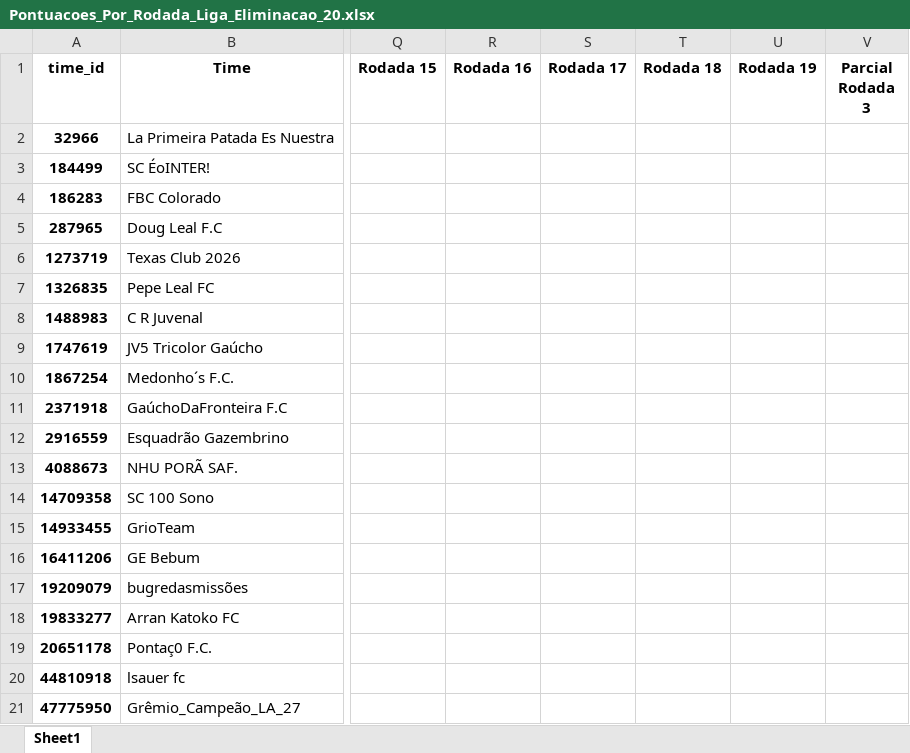
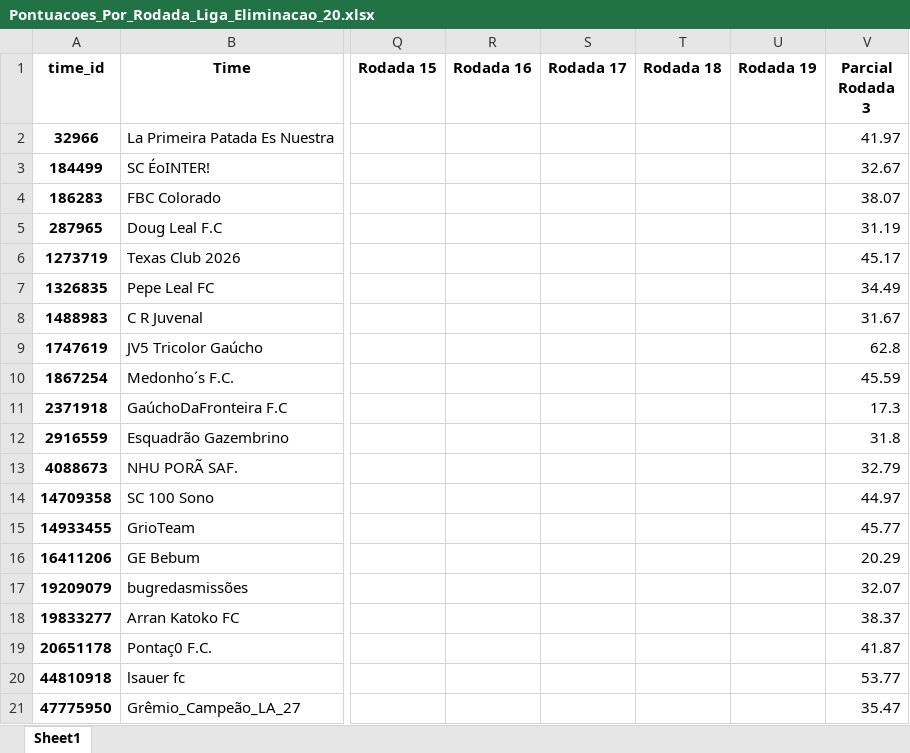
Before and after one commit to FernandoBC23/cartola_2026, an Excel workbook: liga_eliminacao/datasets_liga_eliminacao/Pontuacoes_Por_Rodada_Liga_Eliminacao_20.xlsx, sheet Sheet1, drawn as a sheet; only a part is shown, gaps mark what is left out; values as stored, in another font and other column widths than the file's, no borders; the diff names each change by its address in the sheet, - before the commit and + after, or states it on an @@ line.

```diff
--- a/liga_eliminacao/datasets_liga_eliminacao/Pontuacoes_Por_Rodada_Liga_Eliminacao_20.xlsx (sheet Sheet1)
+++ b/liga_eliminacao/datasets_liga_eliminacao/Pontuacoes_Por_Rodada_Liga_Eliminacao_20.xlsx (sheet Sheet1)
-V2 (Parcial Rodada 3): (empty)
+V2 (Parcial Rodada 3): 41.97
-V3 (Parcial Rodada 3): (empty)
+V3 (Parcial Rodada 3): 32.67
-V4 (Parcial Rodada 3): (empty)
+V4 (Parcial Rodada 3): 38.07
-V5 (Parcial Rodada 3): (empty)
+V5 (Parcial Rodada 3): 31.19
-V6 (Parcial Rodada 3): (empty)
+V6 (Parcial Rodada 3): 45.17
-V7 (Parcial Rodada 3): (empty)
+V7 (Parcial Rodada 3): 34.49
-V8 (Parcial Rodada 3): (empty)
+V8 (Parcial Rodada 3): 31.67
-V9 (Parcial Rodada 3): (empty)
+V9 (Parcial Rodada 3): 62.8
-V10 (Parcial Rodada 3): (empty)
+V10 (Parcial Rodada 3): 45.59
-V11 (Parcial Rodada 3): (empty)
+V11 (Parcial Rodada 3): 17.3
-V12 (Parcial Rodada 3): (empty)
+V12 (Parcial Rodada 3): 31.8
-V13 (Parcial Rodada 3): (empty)
+V13 (Parcial Rodada 3): 32.79
-V14 (Parcial Rodada 3): (empty)
+V14 (Parcial Rodada 3): 44.97
-V15 (Parcial Rodada 3): (empty)
+V15 (Parcial Rodada 3): 45.77
-V16 (Parcial Rodada 3): (empty)
+V16 (Parcial Rodada 3): 20.29
-V17 (Parcial Rodada 3): (empty)
+V17 (Parcial Rodada 3): 32.07
-V18 (Parcial Rodada 3): (empty)
+V18 (Parcial Rodada 3): 38.37
-V19 (Parcial Rodada 3): (empty)
+V19 (Parcial Rodada 3): 41.87
-V20 (Parcial Rodada 3): (empty)
+V20 (Parcial Rodada 3): 53.77
-V21 (Parcial Rodada 3): (empty)
+V21 (Parcial Rodada 3): 35.47
```
Also changed, not shown: libertadores/datasets_liberta/resultados_fase_1.xlsx, liga_classica/datasets_liga_classica/Pontuacoes_Liga_Classica_Completa.xlsx, 55 other files.
